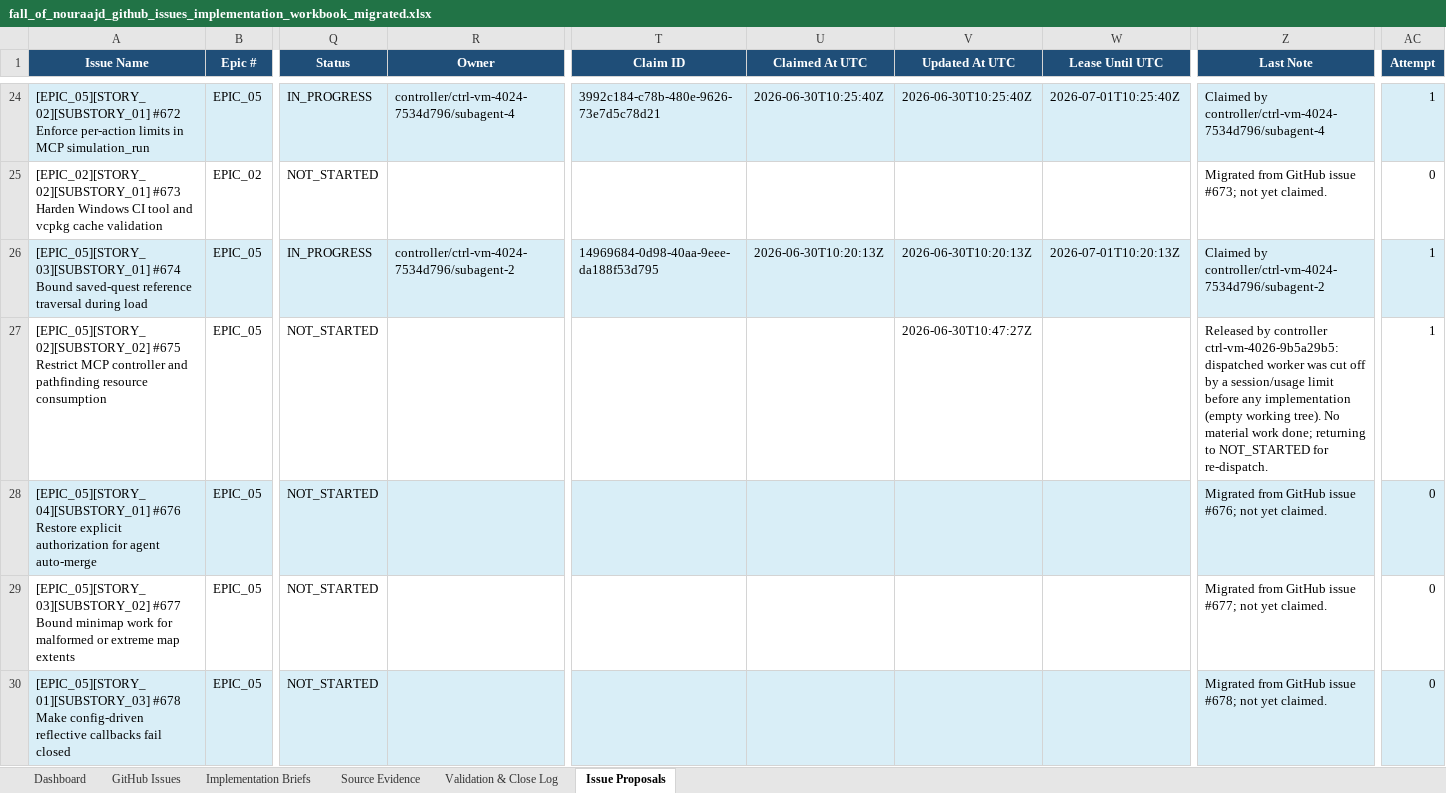
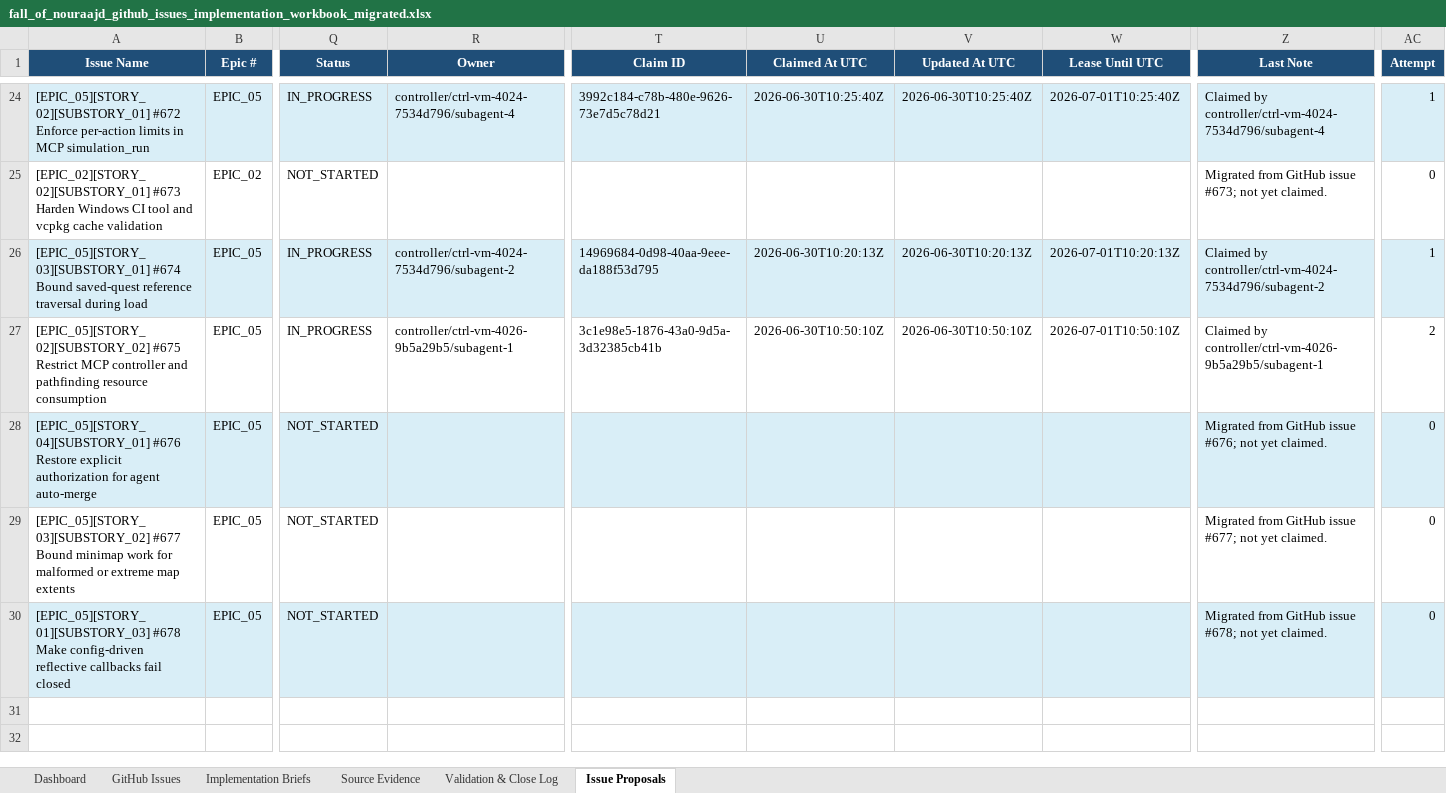
Before and after one commit to lisu188/fall-of-nouraajd, an Excel workbook: planning/fall_of_nouraajd_github_issues_implementation_workbook_migrated.xlsx, sheet Issue Proposals, drawn as a sheet; only a part is shown, gaps mark what is left out; values as stored, in another font and other column widths than the file's, no borders; conditional formats and table styles not drawn; the diff names each change by its address in the sheet, - before the commit and + after, or states it on an @@ line.

```diff
--- a/planning/fall_of_nouraajd_github_issues_implementation_workbook_migrated.xlsx (sheet Issue Proposals)
+++ b/planning/fall_of_nouraajd_github_issues_implementation_workbook_migrated.xlsx (sheet Issue Proposals)
-Q27 (Status): NOT_STARTED
+Q27 (Status): IN_PROGRESS
-R27 (Owner): (empty)
+R27 (Owner): controller/ctrl-vm-4026-9b5a29b5/subagent-1
-T27 (Claim ID): (empty)
+T27 (Claim ID): 3c1e98e5-1876-43a0-9d5a-3d32385cb41b
-U27 (Claimed At UTC): (empty)
+U27 (Claimed At UTC): 2026-06-30T10:50:10Z
-V27 (Updated At UTC): 2026-06-30T10:47:27Z
+V27 (Updated At UTC): 2026-06-30T10:50:10Z
-W27 (Lease Until UTC): (empty)
+W27 (Lease Until UTC): 2026-07-01T10:50:10Z
-Z27 (Last Note): Released by controller ctrl-vm-4026-9b5a29b5: dispatched worker was cut off by a session/usage limit before any implementation (empty working tree). No material work done; returning to NOT_STARTED for re-dispatch.
+Z27 (Last Note): Claimed by controller/ctrl-vm-4026-9b5a29b5/subagent-1
-AC27 (Attempt): 1
+AC27 (Attempt): 2
```
